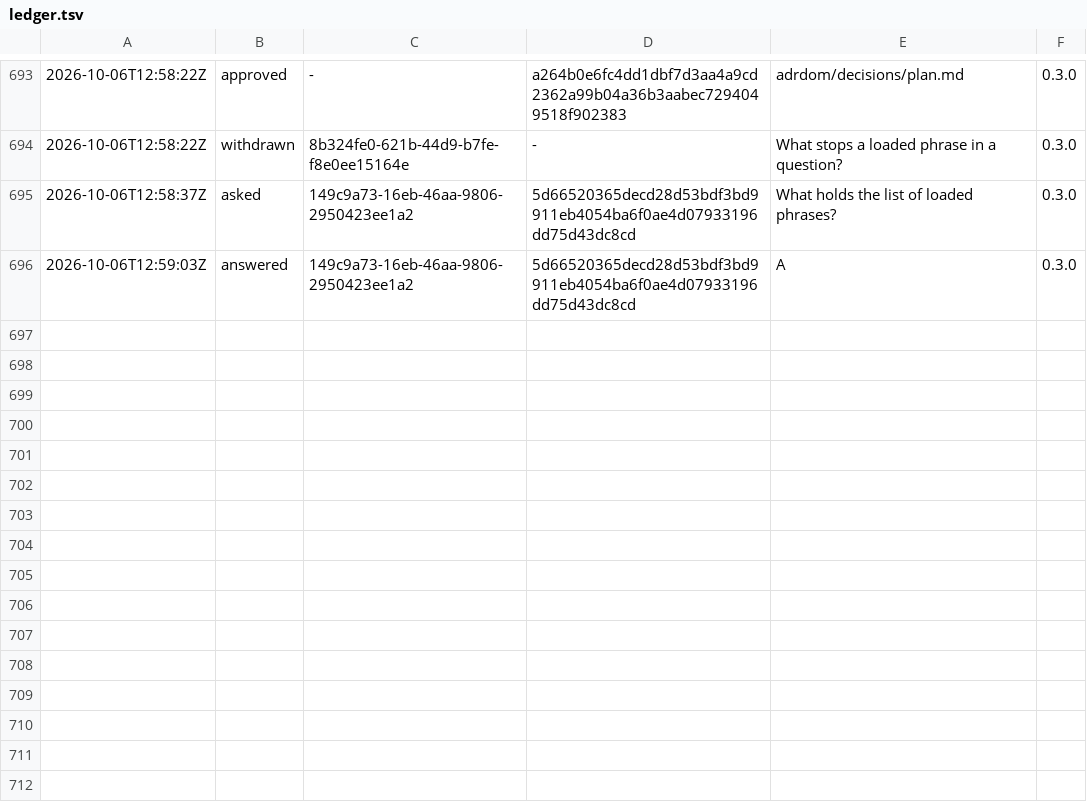
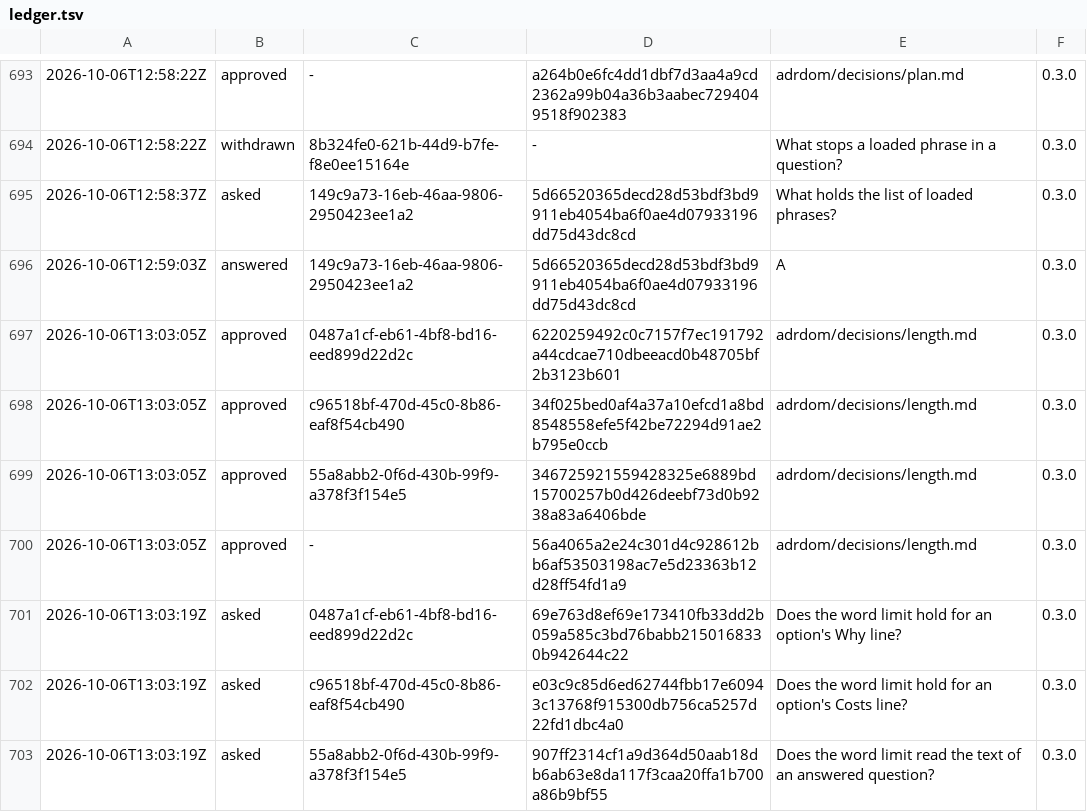
Before and after one commit to otuva/adrdom, a TSV file: adrdom/state/ledger.tsv, drawn as a sheet; only a part is shown, gaps mark what is left out; the diff names each change by its address in the sheet, - before the commit and + after, or states it on an @@ line.

Commit message:
feat: ask the length stage

```diff
--- a/adrdom/state/ledger.tsv
+++ b/adrdom/state/ledger.tsv
+row 697: 2026-10-06T13:03:05Z | approved | 0487a1cf-eb61-4bf8-bd16-eed899d22d2c | 6220259492c0c7157f7ec191792a44cdcae710dbeeacd0b48705bf2b3123b601 | adrdom/decisions/length.md | 0.3.0
+row 698: 2026-10-06T13:03:05Z | approved | c96518bf-470d-45c0-8b86-eaf8f54cb490 | 34f025bed0af4a37a10efcd1a8bd8548558efe5f42be72294d91ae2b795e0ccb | adrdom/decisions/length.md | 0.3.0
+row 699: 2026-10-06T13:03:05Z | approved | 55a8abb2-0f6d-430b-99f9-a378f3f154e5 | 346725921559428325e6889bd15700257b0d426deebf73d0b9238a83a6406bde | adrdom/decisions/length.md | 0.3.0
+row 700: 2026-10-06T13:03:05Z | approved | - | 56a4065a2e24c301d4c928612bb6af53503198ac7e5d23363b12d28ff54fd1a9 | adrdom/decisions/length.md | 0.3.0
+row 701: 2026-10-06T13:03:19Z | asked | 0487a1cf-eb61-4bf8-bd16-eed899d22d2c | 69e763d8ef69e173410fb33dd2b059a585c3bd76babb2150168330b942644c22 | Does the word limit hold for an option's Why line? | 0.3.0
+row 702: 2026-10-06T13:03:19Z | asked | c96518bf-470d-45c0-8b86-eaf8f54cb490 | e03c9c85d6ed62744fbb17e60943c13768f915300db756ca5257d22fd1dbc4a0 | Does the word limit hold for an option's Costs line? | 0.3.0
+row 703: 2026-10-06T13:03:19Z | asked | 55a8abb2-0f6d-430b-99f9-a378f3f154e5 | 907ff2314cf1a9d364d50aab18db6ab63e8da117f3caa20ffa1b700a86b9bf55 | Does the word limit read the text of an answered question? | 0.3.0
```
Also changed, not shown: 1 other file.
